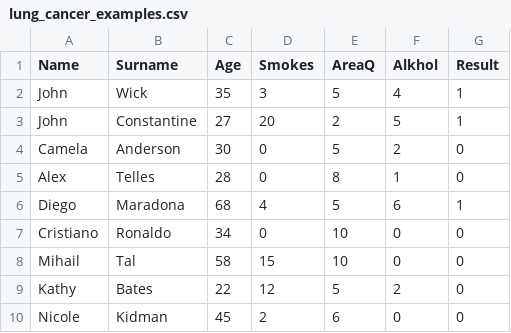
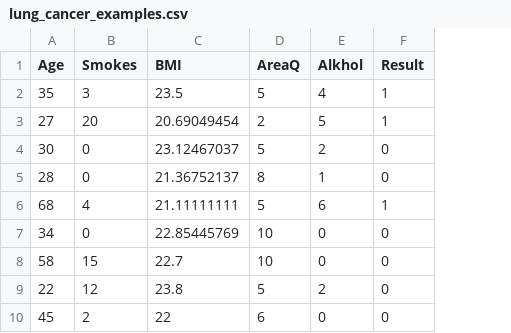
Before and after one commit to paria-nasri/diabet, a CSV file: lung_cancer_examples.csv, drawn as a sheet; only a part is shown; removed rows and columns are numbered as before the commit, all else as after; the diff names each change by its address in the sheet, - before the commit and + after, or states it on an @@ line.

Commit message:
Add files via upload

```diff
--- a/lung_cancer_examples.csv
+++ b/lung_cancer_examples.csv
-column A (Name), rows 2-10: John | John | Camela | Alex | Diego | Cristiano | Mihail | Kathy | Nicole
-column B (Surname), rows 2-10: Wick | Constantine | Anderson | Telles | Maradona | Ronaldo | Tal | Bates | Kidman
+column C (BMI), rows 2-10: 23.5 | 20.69049454 | 23.12467037 | 21.36752137 | 21.11111111 | 22.85445769 | 22.7 | 23.8 | 22
```
